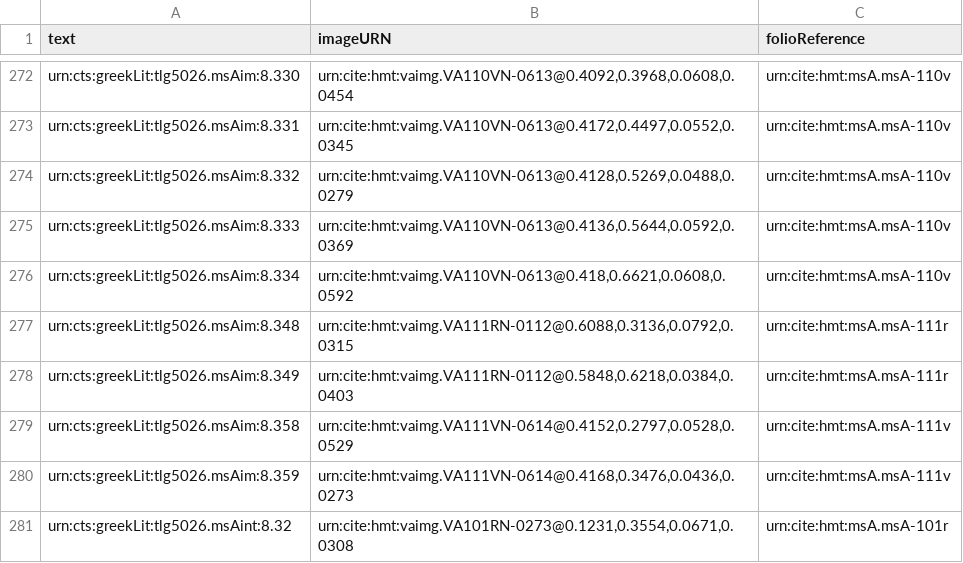
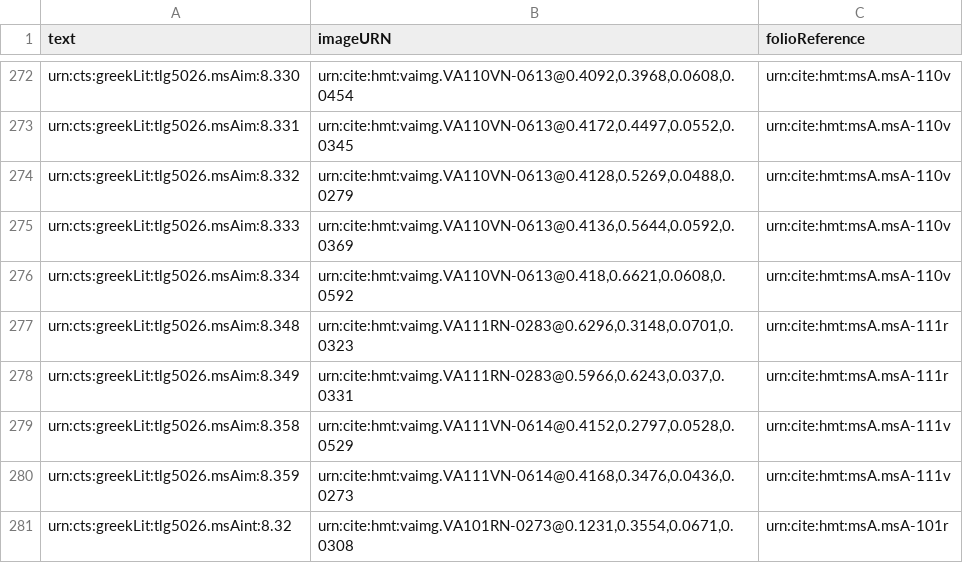
Before and after one commit to hmteditors/alums1, a CSV file: collections/venA-allScholia.csv, drawn as a sheet; only a part is shown, gaps mark what is left out.

Commit message:
Update venA-allScholia.csv
indexed intermarginal scholia of 111r to default image

```diff
--- a/collections/venA-allScholia.csv
+++ b/collections/venA-allScholia.csv
@@ -276,4 +276,4 @@ urn:cts:greekLit:tlg5026.msAim:8.333,"urn:cite:hmt:vaimg.VA110VN-0613@0.4136,0.5
 urn:cts:greekLit:tlg5026.msAim:8.334,"urn:cite:hmt:vaimg.VA110VN-0613@0.418,0.6621,0.0608,0.0592",urn:cite:hmt:msA.msA-110v
-urn:cts:greekLit:tlg5026.msAim:8.348,"urn:cite:hmt:vaimg.VA111RN-0112@0.6088,0.3136,0.0792,0.0315",urn:cite:hmt:msA.msA-111r
-urn:cts:greekLit:tlg5026.msAim:8.349,"urn:cite:hmt:vaimg.VA111RN-0112@0.5848,0.6218,0.0384,0.0403",urn:cite:hmt:msA.msA-111r
+urn:cts:greekLit:tlg5026.msAim:8.348,"urn:cite:hmt:vaimg.VA111RN-0283@0.6296,0.3148,0.0701,0.0323",urn:cite:hmt:msA.msA-111r
+urn:cts:greekLit:tlg5026.msAim:8.349,"urn:cite:hmt:vaimg.VA111RN-0283@0.5966,0.6243,0.037,0.0331",urn:cite:hmt:msA.msA-111r
 urn:cts:greekLit:tlg5026.msAim:8.358,"urn:cite:hmt:vaimg.VA111VN-0614@0.4152,0.2797,0.0528,0.0529",urn:cite:hmt:msA.msA-111v
```
